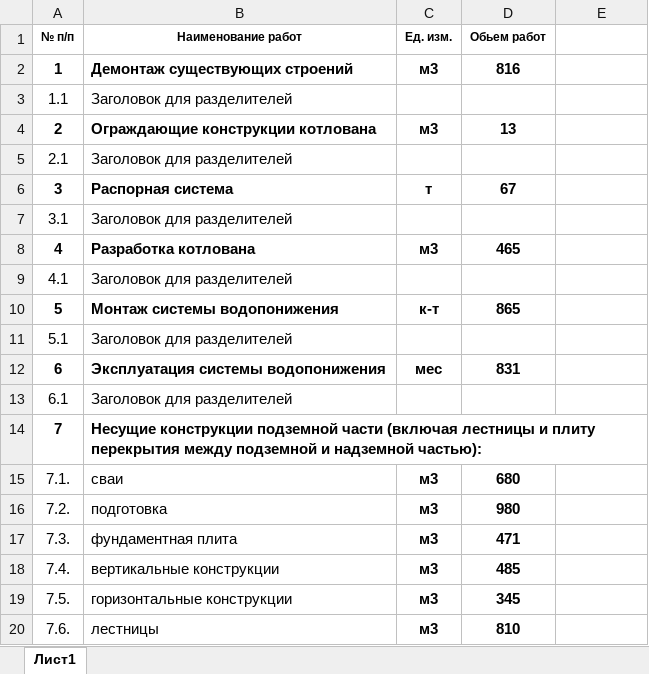
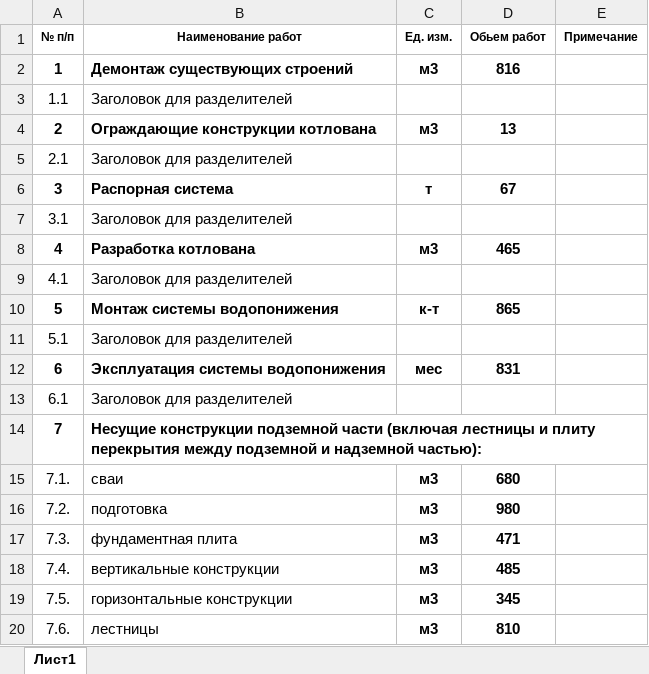
Before and after one commit to svarovsky7/tenderhub, an Excel workbook: Structure_tender.xlsx, sheet Лист1, drawn as a sheet; values as stored, in another font and other column widths than the file's, no borders; the diff names each change by its address in the sheet, - before the commit and + after, or states it on an @@ line.

```diff
--- a/Structure_tender.xlsx (sheet Лист1)
+++ b/Structure_tender.xlsx (sheet Лист1)
-E1: (empty)
+E1: Примечание
```
Also changed, not shown: 26 other files.
